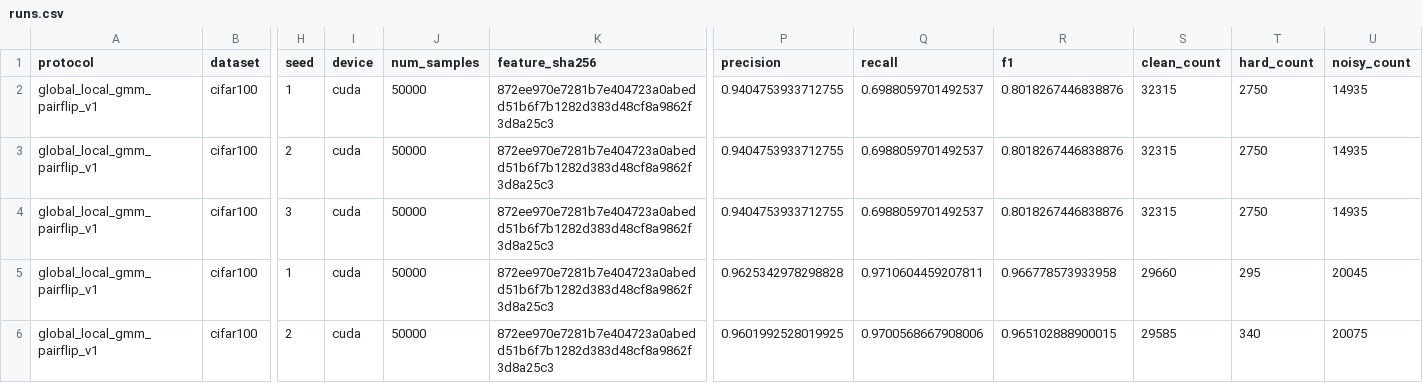
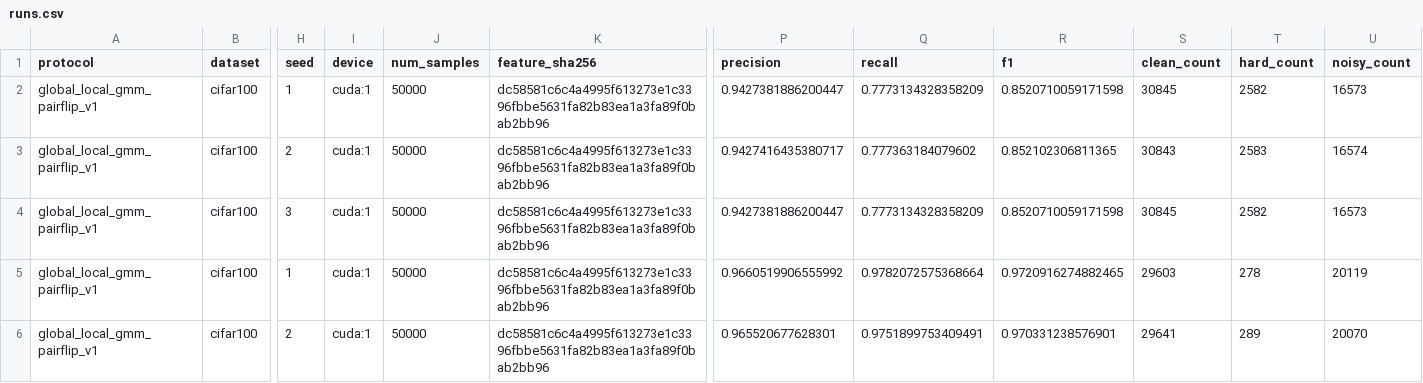
Before and after one commit to SenyuHou/FMLNL, a CSV file: outputs/generalization/summaries/vit_l16_imagenet/cifar100/runs.csv, drawn as a sheet; only a part is shown, gaps mark what is left out; the diff covers the shown part only; the diff names each change by its address in the sheet, - before the commit and + after, or states it on an @@ line.

```diff
--- a/outputs/generalization/summaries/vit_l16_imagenet/cifar100/runs.csv
+++ b/outputs/generalization/summaries/vit_l16_imagenet/cifar100/runs.csv
-I2:I6 (device): cuda
+I2:I6 (device): cuda:1
-K2:K6 (feature_sha256): 872ee970e7281b7e404723a0abedd51b6f7b1282d383d48cf8a9862f3d8a25c3
+K2:K6 (feature_sha256): dc58581c6c4a4995f613273e1c3396fbbe5631fa82b83ea1a3fa89f0bab2bb96
-P2 (precision): 0.9404753933712755
+P2 (precision): 0.9427381886200447
-Q2 (recall): 0.6988059701492537
+Q2 (recall): 0.7773134328358209
-R2 (f1): 0.8018267446838876
+R2 (f1): 0.8520710059171598
-S2 (clean_count): 32315
+S2 (clean_count): 30845
-T2 (hard_count): 2750
+T2 (hard_count): 2582
-U2 (noisy_count): 14935
+U2 (noisy_count): 16573
-P3 (precision): 0.9404753933712755
+P3 (precision): 0.9427416435380717
-Q3 (recall): 0.6988059701492537
+Q3 (recall): 0.777363184079602
-R3 (f1): 0.8018267446838876
+R3 (f1): 0.852102306811365
-S3 (clean_count): 32315
+S3 (clean_count): 30843
-T3 (hard_count): 2750
+T3 (hard_count): 2583
-U3 (noisy_count): 14935
+U3 (noisy_count): 16574
-P4 (precision): 0.9404753933712755
+P4 (precision): 0.9427381886200447
-Q4 (recall): 0.6988059701492537
+Q4 (recall): 0.7773134328358209
-R4 (f1): 0.8018267446838876
+R4 (f1): 0.8520710059171598
-S4 (clean_count): 32315
+S4 (clean_count): 30845
-T4 (hard_count): 2750
+T4 (hard_count): 2582
-U4 (noisy_count): 14935
+U4 (noisy_count): 16573
-P5 (precision): 0.9625342978298828
+P5 (precision): 0.9660519906555992
-Q5 (recall): 0.9710604459207811
+Q5 (recall): 0.9782072575368664
-R5 (f1): 0.966778573933958
+R5 (f1): 0.9720916274882465
-S5 (clean_count): 29660
+S5 (clean_count): 29603
-T5 (hard_count): 295
+T5 (hard_count): 278
-U5 (noisy_count): 20045
+U5 (noisy_count): 20119
-P6 (precision): 0.9601992528019925
+P6 (precision): 0.965520677628301
-Q6 (recall): 0.9700568667908006
+Q6 (recall): 0.9751899753409491
-R6 (f1): 0.965102888900015
+R6 (f1): 0.970331238576901
-S6 (clean_count): 29585
+S6 (clean_count): 29641
-T6 (hard_count): 340
+T6 (hard_count): 289
-U6 (noisy_count): 20075
+U6 (noisy_count): 20070
```
Also changed, not shown: 56 edited cells elsewhere in this file, outputs/generalization/summaries/vit_l16_imagenet/cifar10/runs.csv, outputs/generalization/summaries/vit_l16_imagenet/cifar100/summary.csv, 14 other files.
